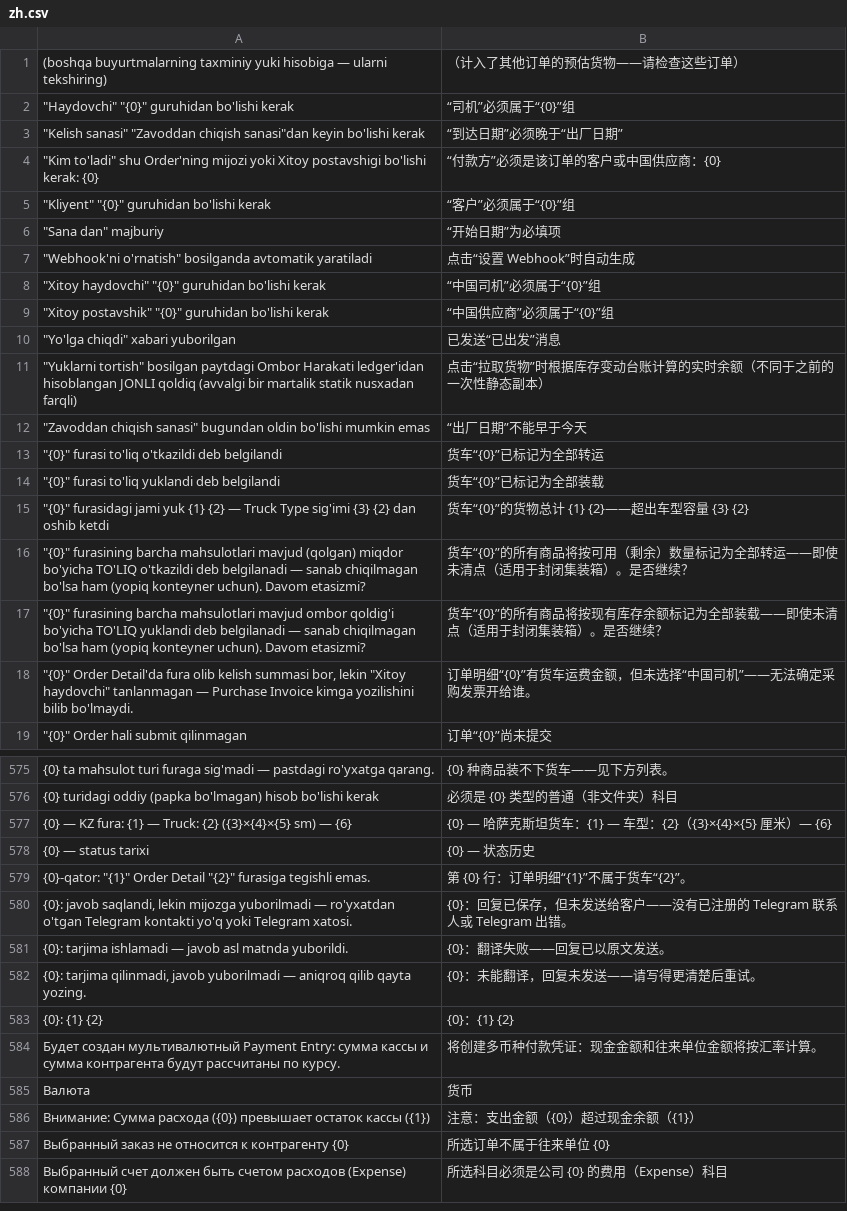
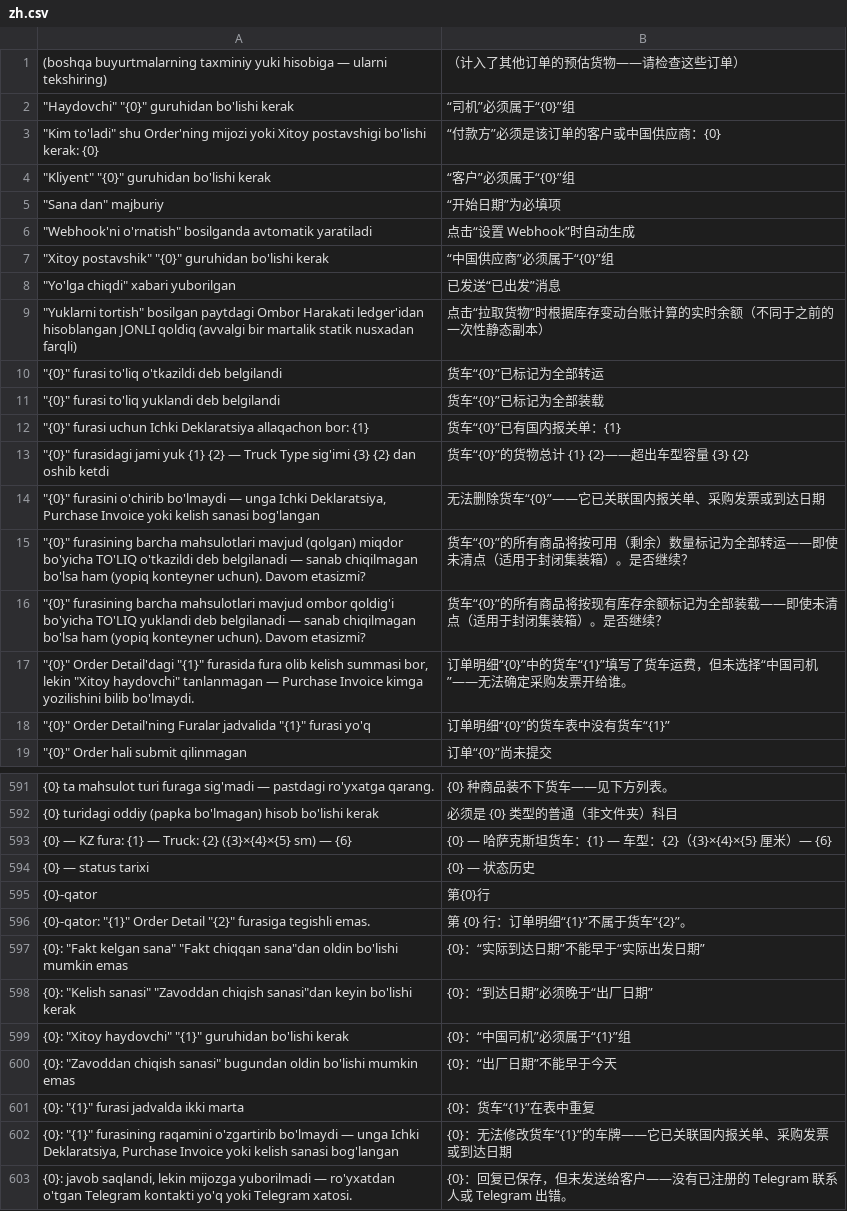
Before and after one commit to dividendgroupllc/logistika, a CSV file: logistika/translations/zh.csv, drawn as a sheet; only a part is shown, gaps mark what is left out; the shorter side is filled out with more unchanged rows; removed rows and columns are numbered as before the commit, all else as after; the diff covers the shown part only; the diff names each change by its address in the sheet, - before the commit and + after, or states it on an @@ line.

```diff
--- a/logistika/translations/zh.csv
+++ b/logistika/translations/zh.csv
-row 3: "Kelish sanasi" "Zavoddan chiqish sanasi"dan keyin bo'lishi kerak | “到达日期”必须晚于“出厂日期”
-row 8: "Xitoy haydovchi" "{0}" guruhidan bo'lishi kerak | “中国司机”必须属于“{0}”组
-row 12: "Zavoddan chiqish sanasi" bugundan oldin bo'lishi mumkin emas | “出厂日期”不能早于今天
+row 12: "{0}" furasi uchun Ichki Deklaratsiya allaqachon bor: {1} | 货车“{0}”已有国内报关单：{1}
+row 14: "{0}" furasini o'chirib bo'lmaydi — unga Ichki Deklaratsiya, Purchase Invoice yoki kelish sanasi bog'langan | 无法删除货车“{0}”——它已关联国内报关单、采购发票或到达日期
-A17: "{0}" Order Detail'da fura olib…
+A17: "{0}" Order Detail'dagi "{1}" furasida fura olib…
-B17: …单明细“{0}”有货车运费金额，但未选…
+B17: …单明细“{0}”中的货车“{1}”填写了货车运费，但未选…
+row 18: "{0}" Order Detail'ning Furalar jadvalida "{1}" furasi yo'q | 订单明细“{0}”的货车表中没有货车“{1}”
+row 595: {0}-qator | 第{0}行
+row 597: {0}: "Fakt kelgan sana" "Fakt chiqqan sana"dan oldin bo'lishi mumkin emas | {0}：“实际到达日期”不能早于“实际出发日期”
+row 598: {0}: "Kelish sanasi" "Zavoddan chiqish sanasi"dan keyin bo'lishi kerak | {0}：“到达日期”必须晚于“出厂日期”
+row 599: {0}: "Xitoy haydovchi" "{1}" guruhidan bo'lishi kerak | {0}：“中国司机”必须属于“{1}”组
+row 600: {0}: "Zavoddan chiqish sanasi" bugundan oldin bo'lishi mumkin emas | {0}：“出厂日期”不能早于今天
+row 601: {0}: "{1}" furasi jadvalda ikki marta | {0}：货车“{1}”在表中重复
+row 602: {0}: "{1}" furasining raqamini o'zgartirib bo'lmaydi — unga Ichki Deklaratsiya, Purchase Invoice yoki kelish sanasi bog'langan | {0}：无法修改货车“{1}”的车牌——它已关联国内报关单、采购发票或到达日期
```
Also changed, not shown: 28 added rows, 12 removed rows and 2 edited cells elsewhere in this file, logistika/translations/ru.csv, 39 other files.
